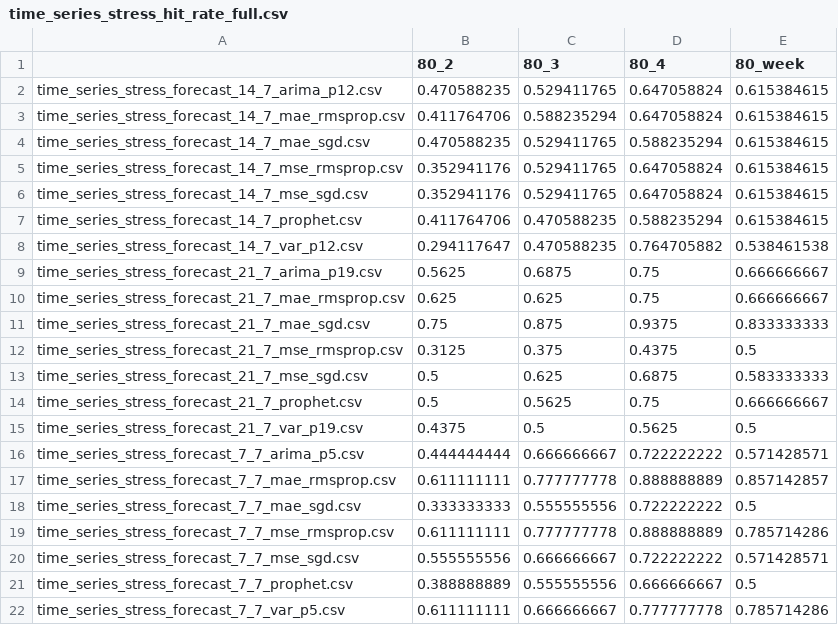
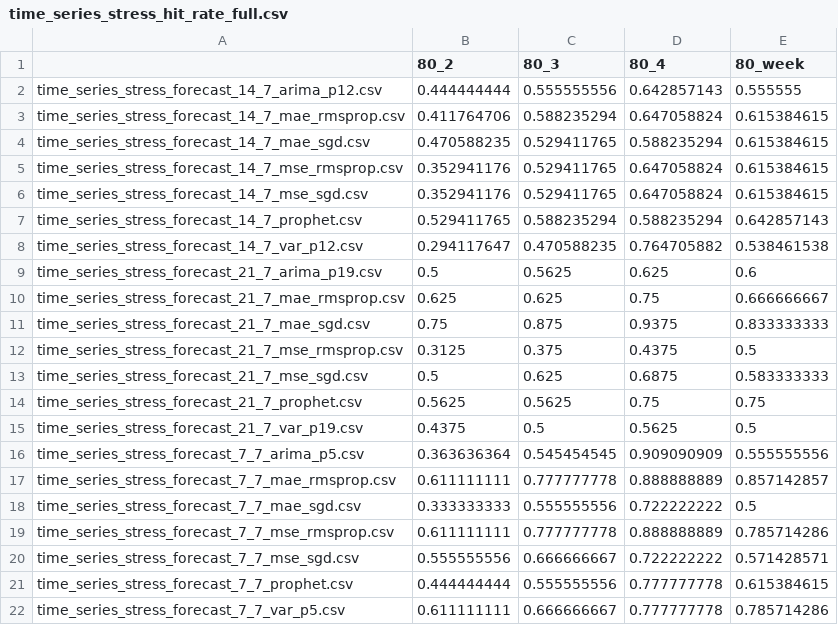
Before and after one commit to tommantonela/SocialCovidArgentina, a CSV file: time_series_stress_hit_rate_full.csv, drawn as a sheet.

```diff
--- a/time_series_stress_hit_rate_full.csv
+++ b/time_series_stress_hit_rate_full.csv
@@ -1,3 +1,3 @@
 ,80_2,80_3,80_4,80_week
-time_series_stress_forecast_14_7_arima_p12.csv,0.470588235,0.529411765,0.647058824,0.615384615
+time_series_stress_forecast_14_7_arima_p12.csv,0.444444444,0.555555556,0.642857143,0.555555
 time_series_stress_forecast_14_7_mae_rmsprop.csv,0.411764706,0.588235294,0.647058824,0.615384615
@@ -6,5 +6,5 @@ time_series_stress_forecast_14_7_mse_rmsprop.csv,0.352941176,0.529411765,0.64705
 time_series_stress_forecast_14_7_mse_sgd.csv,0.352941176,0.529411765,0.647058824,0.615384615
-time_series_stress_forecast_14_7_prophet.csv,0.411764706,0.470588235,0.588235294,0.615384615
+time_series_stress_forecast_14_7_prophet.csv,0.529411765,0.588235294,0.588235294,0.642857143
 time_series_stress_forecast_14_7_var_p12.csv,0.294117647,0.470588235,0.764705882,0.538461538
-time_series_stress_forecast_21_7_arima_p19.csv,0.5625,0.6875,0.75,0.666666667
+time_series_stress_forecast_21_7_arima_p19.csv,0.5,0.5625,0.625,0.6
 time_series_stress_forecast_21_7_mae_rmsprop.csv,0.625,0.625,0.75,0.666666667
@@ -13,5 +13,5 @@ time_series_stress_forecast_21_7_mse_rmsprop.csv,0.3125,0.375,0.4375,0.5
 time_series_stress_forecast_21_7_mse_sgd.csv,0.5,0.625,0.6875,0.583333333
-time_series_stress_forecast_21_7_prophet.csv,0.5,0.5625,0.75,0.666666667
+time_series_stress_forecast_21_7_prophet.csv,0.5625,0.5625,0.75,0.75
 time_series_stress_forecast_21_7_var_p19.csv,0.4375,0.5,0.5625,0.5
-time_series_stress_forecast_7_7_arima_p5.csv,0.444444444,0.666666667,0.722222222,0.571428571
+time_series_stress_forecast_7_7_arima_p5.csv,0.363636364,0.545454545,0.909090909,0.555555556
 time_series_stress_forecast_7_7_mae_rmsprop.csv,0.611111111,0.777777778,0.888888889,0.857142857
@@ -20,3 +20,3 @@ time_series_stress_forecast_7_7_mse_rmsprop.csv,0.611111111,0.777777778,0.888888
 time_series_stress_forecast_7_7_mse_sgd.csv,0.555555556,0.666666667,0.722222222,0.571428571
-time_series_stress_forecast_7_7_prophet.csv,0.388888889,0.555555556,0.666666667,0.5
+time_series_stress_forecast_7_7_prophet.csv,0.444444444,0.555555556,0.777777778,0.615384615
 time_series_stress_forecast_7_7_var_p5.csv,0.611111111,0.666666667,0.777777778,0.785714286
```
Also changed, not shown: time_series_depression_hit_rate_full.csv, time_series_emotions_neg_hit_rate_full.csv, 12 other files.
